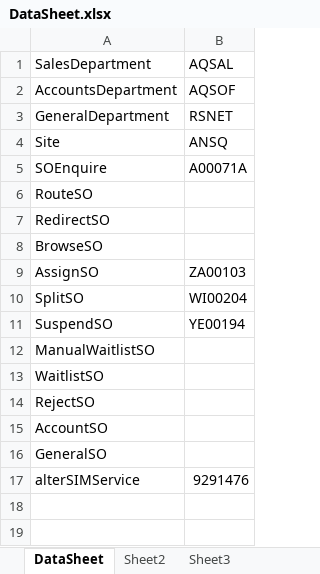
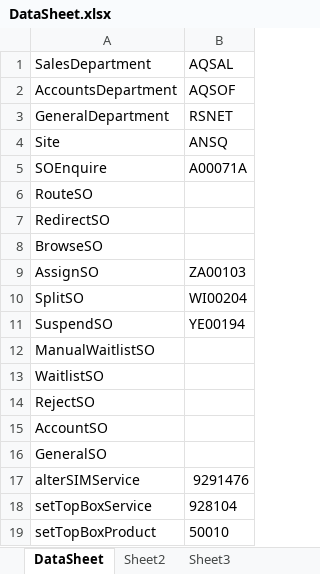
Before and after one commit to deepthi-t/AutomationWrapper, an Excel workbook: LiberateAutomation/Resources/DataSheet.xlsx, sheet DataSheet, drawn as a sheet; values as stored, in another font and other column widths than the file's, no borders; the diff names each change by its address in the sheet, - before the commit and + after, or states it on an @@ line.

```diff
--- a/LiberateAutomation/Resources/DataSheet.xlsx (sheet DataSheet)
+++ b/LiberateAutomation/Resources/DataSheet.xlsx (sheet DataSheet)
+row 18: setTopBoxService | 928104
+row 19: setTopBoxProduct | 50010
```
Also changed, not shown: 1 other file.
